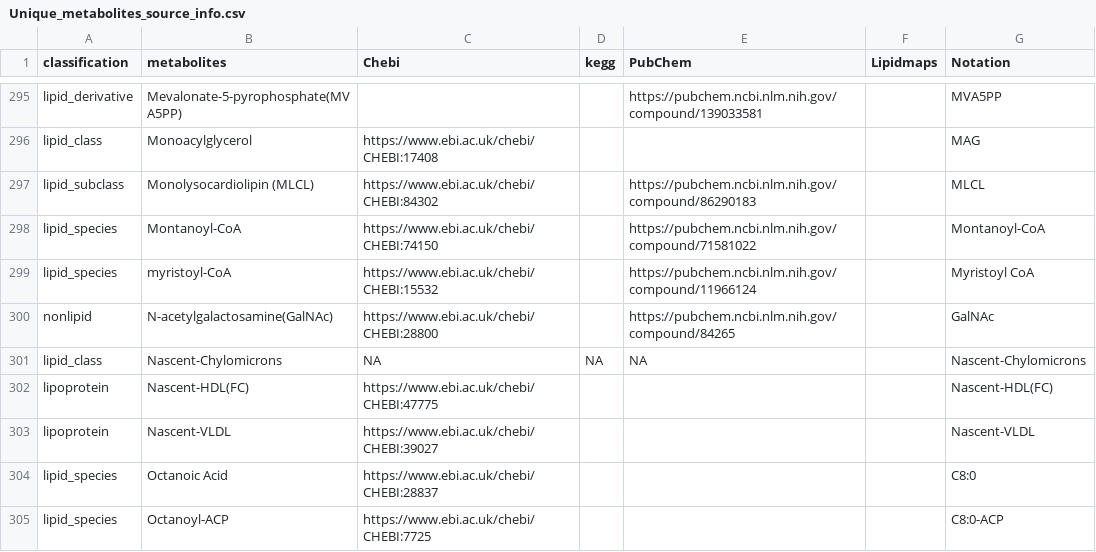
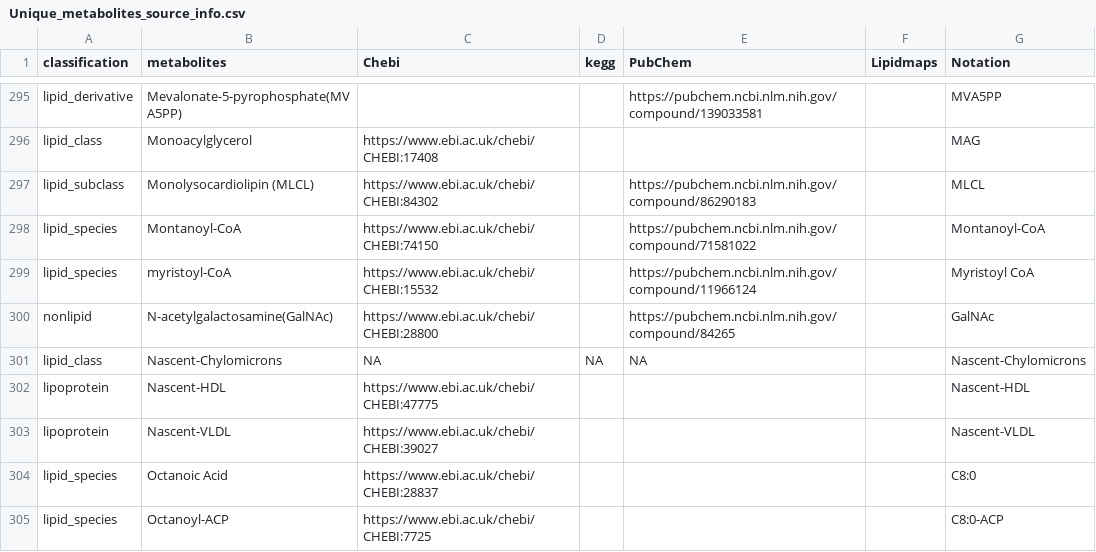
Before and after one commit to Aishwary13/LiMeNEx_Network, a CSV file: src/sbmlData/Unique_metabolites_source_info.csv, drawn as a sheet; only a part is shown, gaps mark what is left out.

Commit message:
1. name change of nascent-hdl

```diff
--- a/src/sbmlData/Unique_metabolites_source_info.csv
+++ b/src/sbmlData/Unique_metabolites_source_info.csv
@@ -301,3 +301,3 @@ nonlipid,N-acetylgalactosamine(GalNAc),https://www.ebi.ac.uk/chebi/CHEBI:28800,,
 lipid_class,Nascent-Chylomicrons,NA,NA,NA,,Nascent-Chylomicrons
-lipoprotein,Nascent-HDL(FC),https://www.ebi.ac.uk/chebi/CHEBI:47775,,,,Nascent-HDL(FC)
+lipoprotein,Nascent-HDL,https://www.ebi.ac.uk/chebi/CHEBI:47775,,,,Nascent-HDL
 lipoprotein,Nascent-VLDL,https://www.ebi.ac.uk/chebi/CHEBI:39027,,,,Nascent-VLDL
```
Also changed, not shown: 5 other files.
